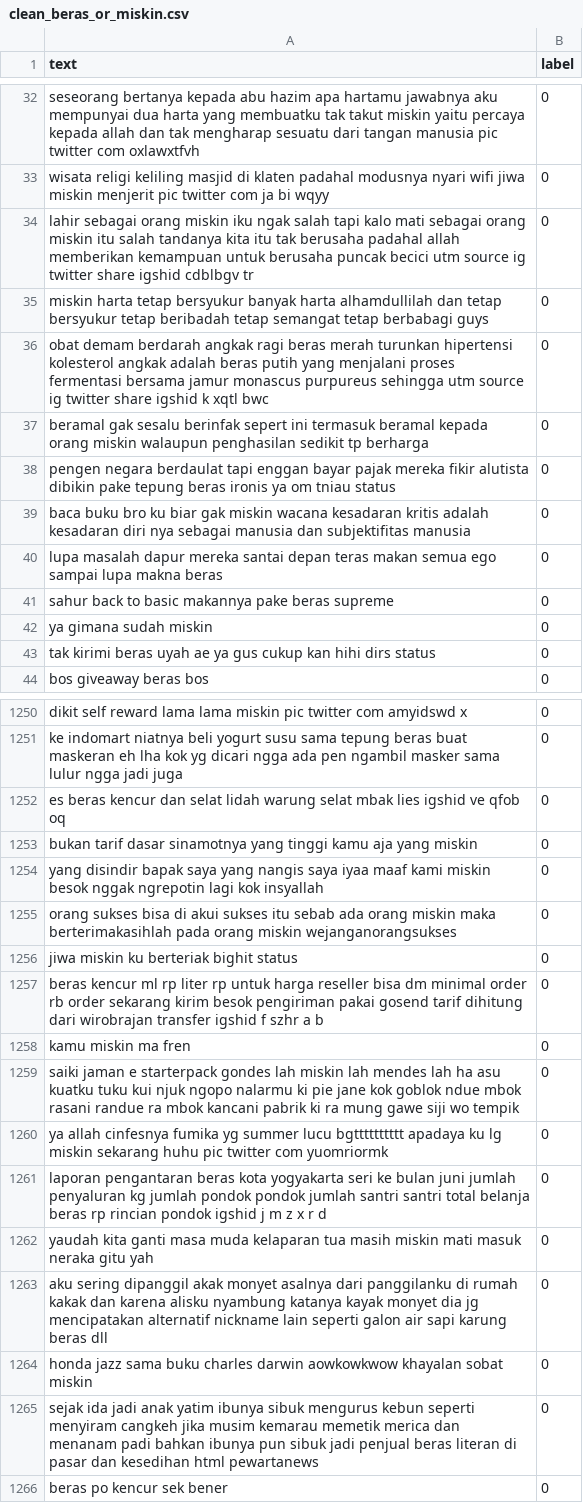
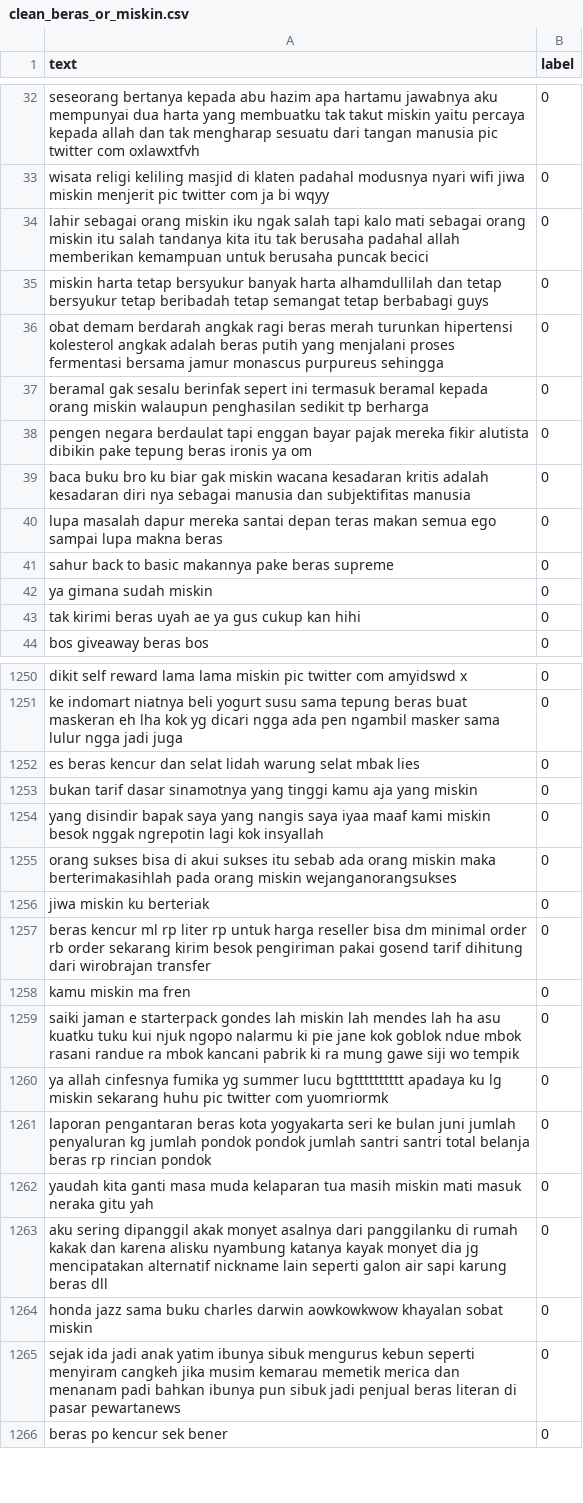
Before and after one commit to anang2602/Twitter-Sentiment-Analysis-RNNs, a CSV file: clean_beras_or_miskin.csv, drawn as a sheet; only a part is shown, gaps mark what is left out; the diff covers the shown part only.

```diff
--- a/clean_beras_or_miskin.csv
+++ b/clean_beras_or_miskin.csv
@@ -33,7 +33,7 @@ seseorang bertanya kepada abu hazim apa hartamu jawabnya aku mempunyai dua harta
 wisata religi keliling masjid di klaten padahal modusnya nyari wifi jiwa miskin menjerit pic twitter com ja bi wqyy,0
-lahir sebagai orang miskin iku ngak salah tapi kalo mati sebagai orang miskin itu salah tandanya kita itu tak berusaha padahal allah memberikan kemampuan untuk berusaha puncak becici utm source ig twitter share igshid cdblbgv tr,0
+lahir sebagai orang miskin iku ngak salah tapi kalo mati sebagai orang miskin itu salah tandanya kita itu tak berusaha padahal allah memberikan kemampuan untuk berusaha puncak becici,0
 miskin harta tetap bersyukur banyak harta alhamdullilah dan tetap bersyukur tetap beribadah tetap semangat tetap berbabagi guys,0
-obat demam berdarah angkak ragi beras merah turunkan hipertensi kolesterol angkak adalah beras putih yang menjalani proses fermentasi bersama jamur monascus purpureus sehingga utm source ig twitter share igshid k xqtl bwc,0
+obat demam berdarah angkak ragi beras merah turunkan hipertensi kolesterol angkak adalah beras putih yang menjalani proses fermentasi bersama jamur monascus purpureus sehingga,0
 beramal gak sesalu berinfak sepert ini termasuk beramal kepada orang miskin walaupun penghasilan sedikit tp berharga,0
-pengen negara berdaulat tapi enggan bayar pajak mereka fikir alutista dibikin pake tepung beras ironis ya om tniau status,0
+pengen negara berdaulat tapi enggan bayar pajak mereka fikir alutista dibikin pake tepung beras ironis ya om,0
 baca buku bro ku biar gak miskin wacana kesadaran kritis adalah kesadaran diri nya sebagai manusia dan subjektifitas manusia,0
@@ -42,3 +42,3 @@ sahur back to basic makannya pake beras supreme,0
 ya gimana sudah miskin,0
-tak kirimi beras uyah ae ya gus cukup kan hihi dirs status,0
+tak kirimi beras uyah ae ya gus cukup kan hihi,0
 bos giveaway beras bos,0
@@ -1251,3 +1251,3 @@ dikit self reward lama lama miskin pic twitter com amyidswd x,0
 ke indomart niatnya beli yogurt susu sama tepung beras buat maskeran eh lha kok yg dicari ngga ada pen ngambil masker sama lulur ngga jadi juga,0
-es beras kencur dan selat lidah warung selat mbak lies igshid ve qfob oq,0
+es beras kencur dan selat lidah warung selat mbak lies,0
 bukan tarif dasar sinamotnya yang tinggi kamu aja yang miskin,0
@@ -1255,4 +1255,4 @@ yang disindir bapak saya yang nangis saya iyaa maaf kami miskin besok nggak ngre
 orang sukses bisa di akui sukses itu sebab ada orang miskin maka berterimakasihlah pada orang miskin wejanganorangsukses,0
-jiwa miskin ku berteriak bighit status,0
-beras kencur ml rp liter rp untuk harga reseller bisa dm minimal order rb order sekarang kirim besok pengiriman pakai gosend tarif dihitung dari wirobrajan transfer igshid f szhr a b,0
+jiwa miskin ku berteriak,0
+beras kencur ml rp liter rp untuk harga reseller bisa dm minimal order rb order sekarang kirim besok pengiriman pakai gosend tarif dihitung dari wirobrajan transfer,0
 kamu miskin ma fren,0
@@ -1260,3 +1260,3 @@ saiki jaman e starterpack gondes lah miskin lah mendes lah ha asu kuatku tuku ku
 ya allah cinfesnya fumika yg summer lucu bgtttttttttt apadaya ku lg miskin sekarang huhu pic twitter com yuomriormk,0
-laporan pengantaran beras kota yogyakarta seri ke bulan juni jumlah penyaluran kg jumlah pondok pondok jumlah santri santri total belanja beras rp rincian pondok igshid j m z x r d,0
+laporan pengantaran beras kota yogyakarta seri ke bulan juni jumlah penyaluran kg jumlah pondok pondok jumlah santri santri total belanja beras rp rincian pondok,0
 yaudah kita ganti masa muda kelaparan tua masih miskin mati masuk neraka gitu yah,0
@@ -1264,3 +1264,3 @@ aku sering dipanggil akak monyet asalnya dari panggilanku di rumah kakak dan kar
 honda jazz sama buku charles darwin aowkowkwow khayalan sobat miskin,0
-sejak ida jadi anak yatim ibunya sibuk mengurus kebun seperti menyiram cangkeh jika musim kemarau memetik merica dan menanam padi bahkan ibunya pun sibuk jadi penjual beras literan di pasar dan kesedihan html pewartanews,0
+sejak ida jadi anak yatim ibunya sibuk mengurus kebun seperti menyiram cangkeh jika musim kemarau memetik merica dan menanam padi bahkan ibunya pun sibuk jadi penjual beras literan di pasar pewartanews,0
 beras po kencur sek bener,0
```
Also changed, not shown: 191 edited cells elsewhere in this file, 3 other files.
